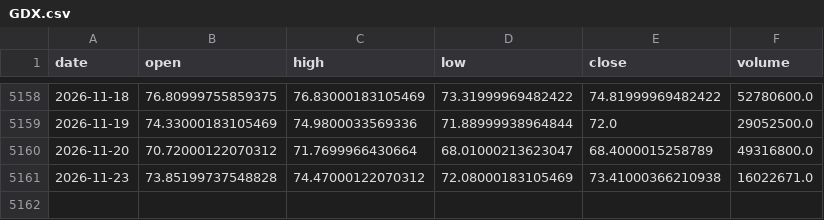
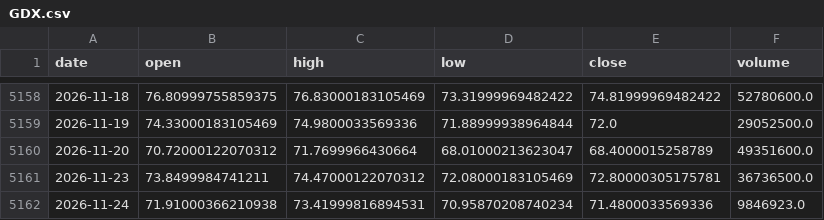
Before and after one commit to amincato/GOLDSTEIN, a CSV file: data/cache/GDX.csv, drawn as a sheet; only a part is shown, gaps mark what is left out.

```diff
--- a/data/cache/GDX.csv
+++ b/data/cache/GDX.csv
@@ -5159,3 +5159,4 @@ date,open,high,low,close,volume
 2026-11-19,74.33000183105469,74.9800033569336,71.88999938964844,72.0,29052500.0
-2026-11-20,70.72000122070312,71.7699966430664,68.01000213623047,68.4000015258789,49316800.0
-2026-11-23,73.85199737548828,74.47000122070312,72.08000183105469,73.41000366210938,16022671.0
+2026-11-20,70.72000122070312,71.7699966430664,68.01000213623047,68.4000015258789,49351600.0
+2026-11-23,73.8499984741211,74.47000122070312,72.08000183105469,72.80000305175781,36736500.0
+2026-11-24,71.91000366210938,73.41999816894531,70.95870208740234,71.4800033569336,9846923.0
```
Also changed, not shown: data/cache/DXY.csv, data/cache/GLD.csv, 23 other files.
